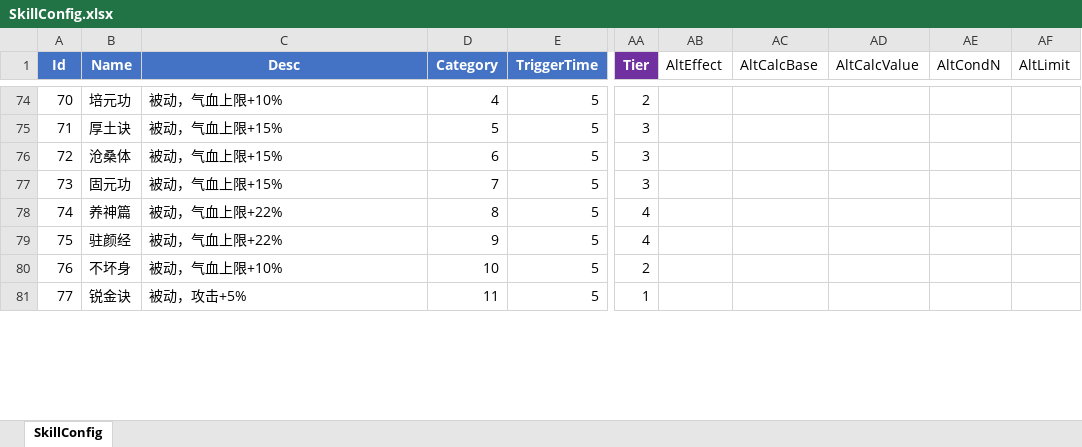
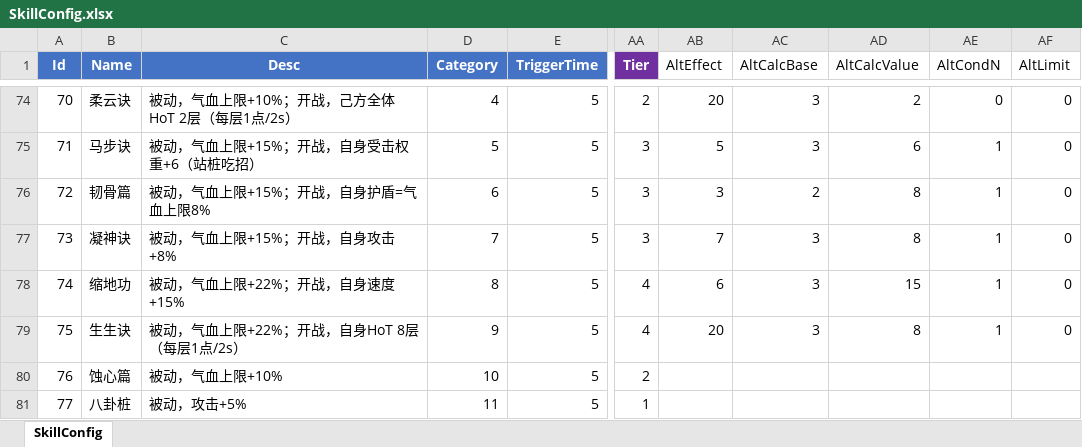
Before and after one commit to CoolingBox/RebirthHero, an Excel workbook: addons/TinyTools/ConfigGenerator/SkillConfig.xlsx, sheet SkillConfig, drawn as a sheet; only a part is shown, gaps mark what is left out; values as stored, in another font and other column widths than the file's, no borders; the diff covers the shown part only; the diff names each change by its address in the sheet, - before the commit and + after, or states it on an @@ line.

Commit message:
武学库 300 张差异化：组合式、DoT 重做、破绽与自损
- 技能命名：按意象/典故重写 234 张（借《太吾》的手法，不用专有名），
  替换无特色的二字名与「X式」共 32 张
- 差异化：T4 45 + T3 68 共 114 张拆成双效果（AltEffect），
  新增引爆毒层(24)/斩杀(25)/按盾加伤(26) 三个吃状态效果词
- 流派配比：毒爆 = 叠毒 16 : 引爆 8、盾攻 = 护盾 16 : 按盾 4；
  203 没羽箭主叠毒副引爆，一卡自给自足
- DoT 重做：每层每跳固定 1 点、层数无上限；毒无视护盾，火被盾吸收 + 限时 10s；
  每次实际回血的治疗让毒层 −5%（HoT 不触发）；火每次施加层数 = 毒 ×1.5
- 破绽 Expose(28)：只持续到下次受击，并改为层数制 —— 每次施加 +1 层、
  每挨一刀消耗一层、一次行动只吃一层、闪避不消耗
- 自损气血 SelfHpLoss(27)：按气血上限扣、不吃护盾、不计受击
- 行动次数上限压到 6，超限按条件系数降倍率（10→6 ×0.778、8→6 ×0.875）
- 受击与被动分工；属性型被动的副效果走 ToAltSkill
- 配置表与卡面描述同步；Tuning 删掉 BreakDur 等废弃行

```diff
--- a/addons/TinyTools/ConfigGenerator/SkillConfig.xlsx (sheet SkillConfig)
+++ b/addons/TinyTools/ConfigGenerator/SkillConfig.xlsx (sheet SkillConfig)
-B74 (Name): 培元功
+B74 (Name): 柔云诀
-C74 (Desc): 被动，气血上限+10%
+C74 (Desc): 被动，气血上限+10%；开战，己方全体HoT 2层（每层1点/2s）
-AB74 (AltEffect): (empty)
+AB74 (AltEffect): 20
-AC74:AC75 (AltCalcBase): (empty)
+AC74:AC75 (AltCalcBase): 3
-AD74 (AltCalcValue): (empty)
+AD74 (AltCalcValue): 2
-AE74 (AltCondN): (empty)
+AE74 (AltCondN): 0
-AF74:AF79 (AltLimit): (empty)
+AF74:AF79 (AltLimit): 0
-B75 (Name): 厚土诀
+B75 (Name): 马步诀
-C75 (Desc): 被动，气血上限+15%
+C75 (Desc): 被动，气血上限+15%；开战，自身受击权重+6（站桩吃招）
-AB75 (AltEffect): (empty)
+AB75 (AltEffect): 5
-AD75 (AltCalcValue): (empty)
+AD75 (AltCalcValue): 6
-AE75:AE79 (AltCondN): (empty)
+AE75:AE79 (AltCondN): 1
-B76 (Name): 沧桑体
+B76 (Name): 韧骨篇
-C76 (Desc): 被动，气血上限+15%
+C76 (Desc): 被动，气血上限+15%；开战，自身护盾=气血上限8%
-AB76 (AltEffect): (empty)
+AB76 (AltEffect): 3
-AC76 (AltCalcBase): (empty)
+AC76 (AltCalcBase): 2
-AD76:AD77 (AltCalcValue): (empty)
+AD76:AD77 (AltCalcValue): 8
-B77 (Name): 固元功
+B77 (Name): 凝神诀
-C77 (Desc): 被动，气血上限+15%
+C77 (Desc): 被动，气血上限+15%；开战，自身攻击+8%
-AB77 (AltEffect): (empty)
+AB77 (AltEffect): 7
-AC77:AC79 (AltCalcBase): (empty)
+AC77:AC79 (AltCalcBase): 3
-B78 (Name): 养神篇
+B78 (Name): 缩地功
-C78 (Desc): 被动，气血上限+22%
+C78 (Desc): 被动，气血上限+22%；开战，自身速度+15%
-AB78 (AltEffect): (empty)
+AB78 (AltEffect): 6
-AD78 (AltCalcValue): (empty)
+AD78 (AltCalcValue): 15
-B79 (Name): 驻颜经
+B79 (Name): 生生诀
-C79 (Desc): 被动，气血上限+22%
+C79 (Desc): 被动，气血上限+22%；开战，自身HoT 8层（每层1点/2s）
-AB79 (AltEffect): (empty)
+AB79 (AltEffect): 20
-AD79 (AltCalcValue): (empty)
+AD79 (AltCalcValue): 8
-B80 (Name): 不坏身
+B80 (Name): 蚀心篇
-B81 (Name): 锐金诀
+B81 (Name): 八卦桩
```
Also changed, not shown: 1248 edited cells elsewhere in this sheet, addons/TinyTools/ConfigGenerator/EquipSetConfig.xlsx, addons/TinyTools/ConfigGenerator/TuningConfig.xlsx, 13 other files.
